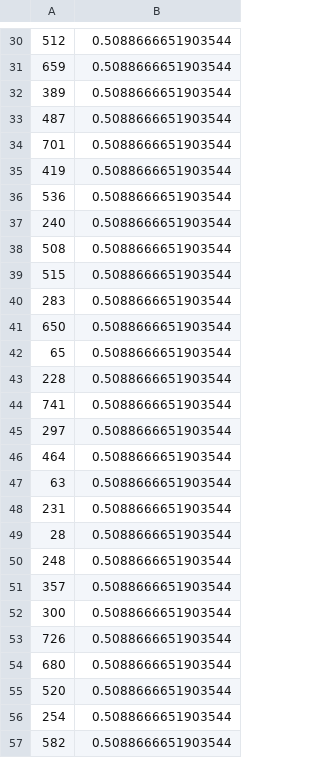
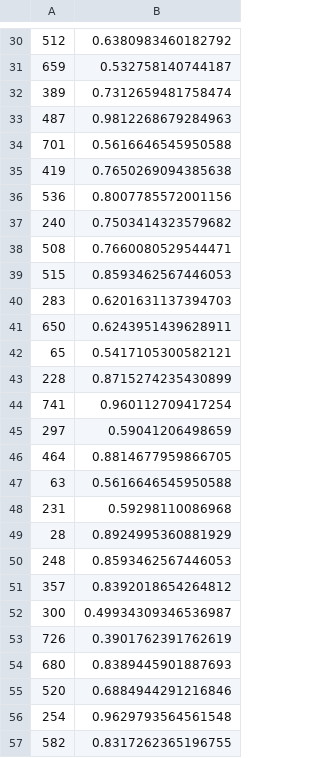
Before and after one commit to AlexandreGazagnes/Driven-Data-Blood-Donations, a CSV file: submissions/submission2.csv, drawn as a sheet; only a part is shown, gaps mark what is left out; the diff covers the shown part only.

```diff
--- a/submissions/submission2.csv
+++ b/submissions/submission2.csv
@@ -30,28 +30,28 @@
-512,0.5088666651903544
-659,0.5088666651903544
-389,0.5088666651903544
-487,0.5088666651903544
-701,0.5088666651903544
-419,0.5088666651903544
-536,0.5088666651903544
-240,0.5088666651903544
-508,0.5088666651903544
-515,0.5088666651903544
-283,0.5088666651903544
-650,0.5088666651903544
-65,0.5088666651903544
-228,0.5088666651903544
-741,0.5088666651903544
-297,0.5088666651903544
-464,0.5088666651903544
-63,0.5088666651903544
-231,0.5088666651903544
-28,0.5088666651903544
-248,0.5088666651903544
-357,0.5088666651903544
-300,0.5088666651903544
-726,0.5088666651903544
-680,0.5088666651903544
-520,0.5088666651903544
-254,0.5088666651903544
-582,0.5088666651903544
+512,0.6380983460182792
+659,0.532758140744187
+389,0.7312659481758474
+487,0.9812268679284963
+701,0.5616646545950588
+419,0.7650269094385638
+536,0.8007785572001156
+240,0.7503414323579682
+508,0.7660080529544471
+515,0.8593462567446053
+283,0.6201631137394703
+650,0.6243951439628911
+65,0.5417105300582121
+228,0.8715274235430899
+741,0.960112709417254
+297,0.59041206498659
+464,0.8814677959866705
+63,0.5616646545950588
+231,0.59298110086968
+28,0.8924995360881929
+248,0.8593462567446053
+357,0.8392018654264812
+300,0.49934309346536987
+726,0.3901762391762619
+680,0.8389445901887693
+520,0.6884944291216846
+254,0.9629793564561548
+582,0.8317262365196755
```
Also changed, not shown: 172 edited cells elsewhere in this file, 6 other files.
